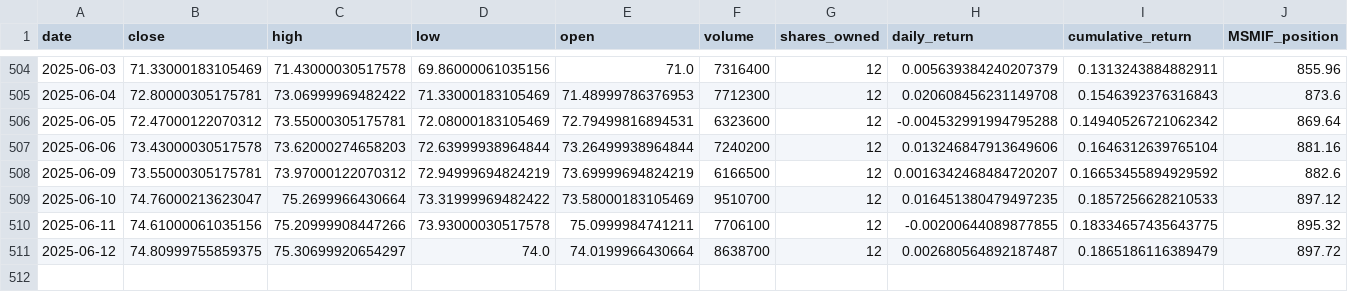
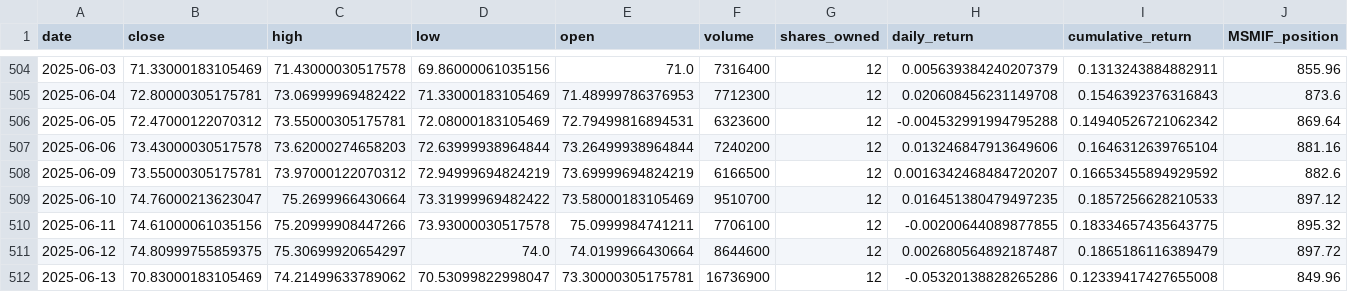
Before and after one commit to ValentinLeoRunge/TUIC, a CSV file: data/portfolio_investments/PYPL.csv, drawn as a sheet; only a part is shown, gaps mark what is left out.

```diff
--- a/data/portfolio_investments/PYPL.csv
+++ b/data/portfolio_investments/PYPL.csv
@@ -510,2 +510,3 @@ date,close,high,low,open,volume,shares_owned,daily_return,cumulative_return,MSMI
 2025-06-11,74.61000061035156,75.20999908447266,73.93000030517578,75.0999984741211,7706100,12,-0.00200644089877855,0.18334657435643775,895.32
-2025-06-12,74.80999755859375,75.30699920654297,74.0,74.0199966430664,8638700,12,0.002680564892187487,0.1865186116389479,897.72
+2025-06-12,74.80999755859375,75.30699920654297,74.0,74.0199966430664,8644600,12,0.002680564892187487,0.1865186116389479,897.72
+2025-06-13,70.83000183105469,74.21499633789062,70.53099822998047,73.30000305175781,16736900,12,-0.05320138828265286,0.12339417427655008,849.96
```
Also changed, not shown: data/portfolio_investments/ACT.F.csv, data/portfolio_investments/TPE.F.csv, 5 other files.
